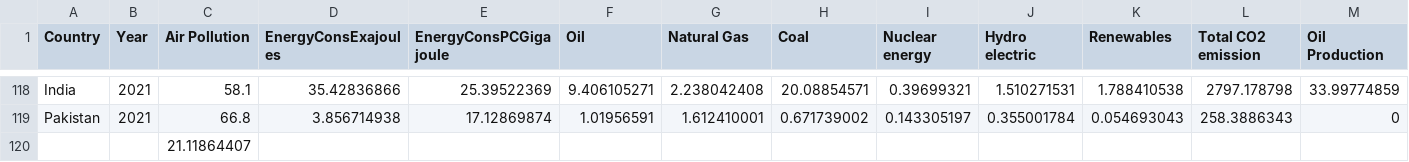
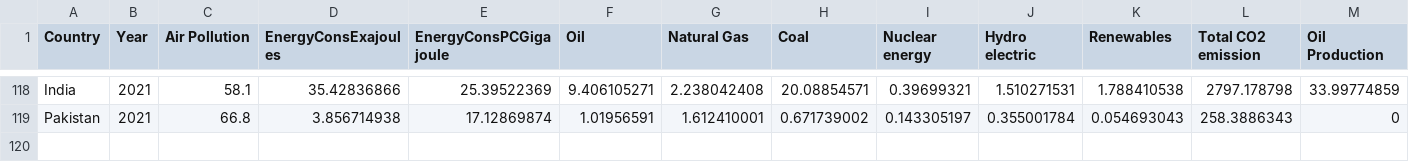
Before and after one commit to caliline2/DA2_Jana_H_2022, a CSV file: DA2Project.csv, drawn as a sheet; only a part is shown, gaps mark what is left out; rows hold the shown columns only; the diff names each change by its address in the sheet, - before the commit and + after, or states it on an @@ line.

Commit message:
Update DA2Project.csv

```diff
--- a/DA2Project.csv
+++ b/DA2Project.csv
-row 120:  |  | 21.11864407
```
